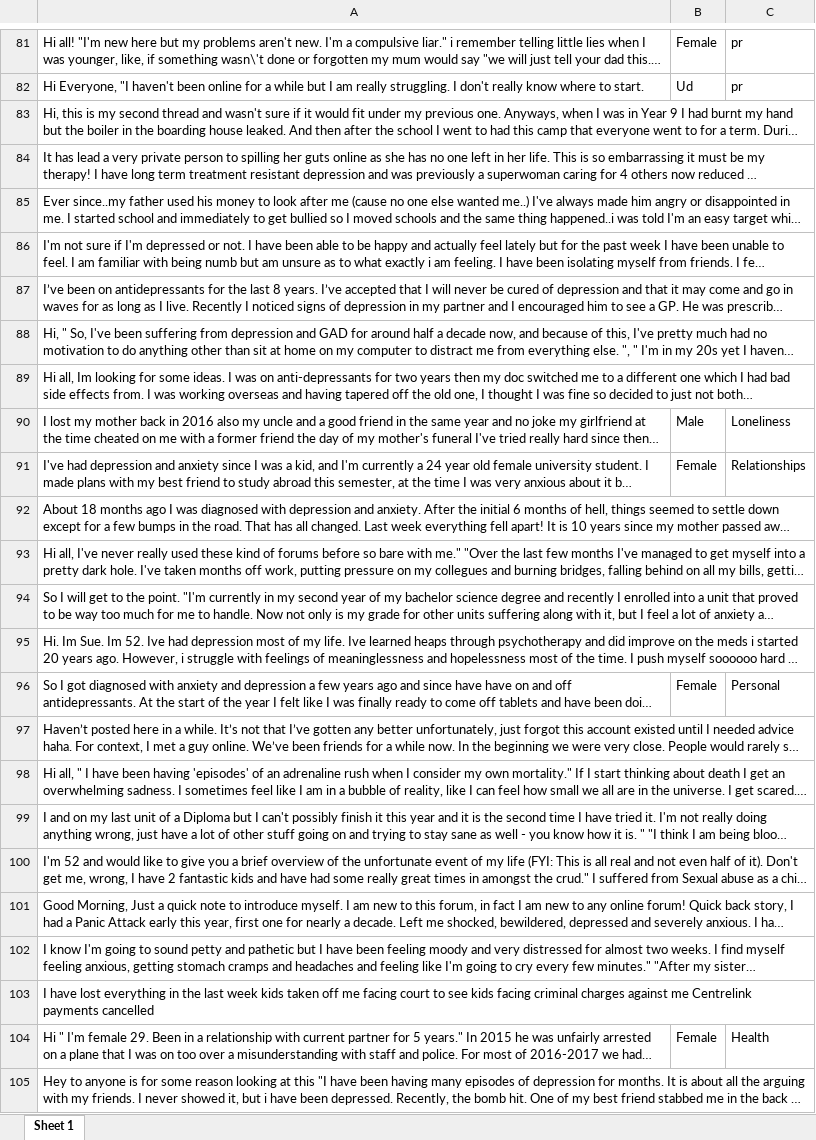
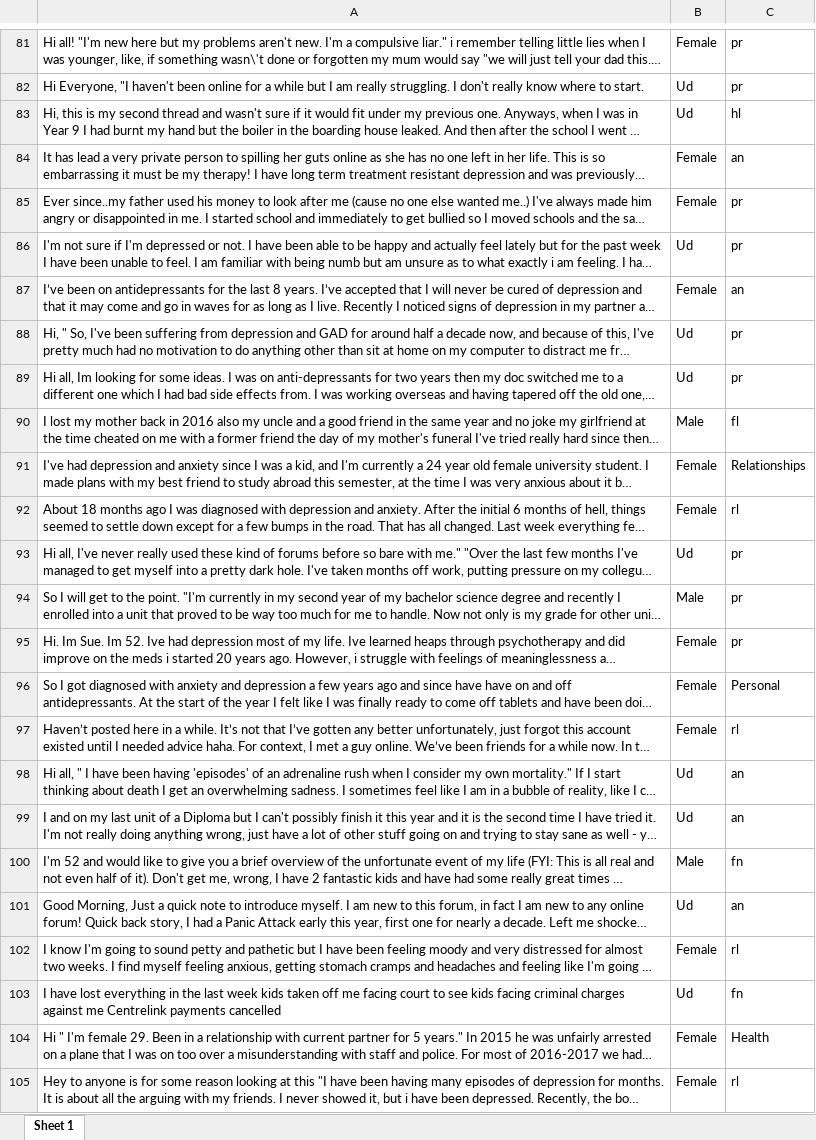
Before and after one commit to MayankGoel28/DepressionTagging, an Excel workbook: analyse.xlsx, sheet Sheet 1, drawn as a sheet; only a part is shown, gaps mark what is left out; long unchanged cells end in …; values as stored, in another font and other column widths than the file's, no borders; the diff covers the shown part only; the diff names each change by its address in the sheet, - before the commit and + after, or states it on an @@ line.

```diff
--- a/analyse.xlsx (sheet Sheet 1)
+++ b/analyse.xlsx (sheet Sheet 1)
-B83: (empty)
+B83: Ud
-C83: (empty)
+C83: hl
-B84:B85: (empty)
+B84:B85: Female
-C84: (empty)
+C84: an
-C85:C86: (empty)
+C85:C86: pr
-B86: (empty)
+B86: Ud
-B87: (empty)
+B87: Female
-C87: (empty)
+C87: an
-B88:B89: (empty)
+B88:B89: Ud
-C88:C89: (empty)
+C88:C89: pr
-C90: Loneliness
+C90: fl
-B92: (empty)
+B92: Female
-C92: (empty)
+C92: rl
-B93: (empty)
+B93: Ud
-C93:C95: (empty)
+C93:C95: pr
-B94: (empty)
+B94: Male
-B95: (empty)
+B95: Female
-B97: (empty)
+B97: Female
-C97: (empty)
+C97: rl
-B98:B99: (empty)
+B98:B99: Ud
-C98:C99: (empty)
+C98:C99: an
-B100: (empty)
+B100: Male
-C100: (empty)
+C100: fn
-B101: (empty)
+B101: Ud
-C101: (empty)
+C101: an
-B102: (empty)
+B102: Female
-C102: (empty)
+C102: rl
-B103: (empty)
+B103: Ud
-C103: (empty)
+C103: fn
-B105: (empty)
+B105: Female
-C105: (empty)
+C105: rl
```
Also changed, not shown: 116 edited cells elsewhere in this sheet, 3 other files.
